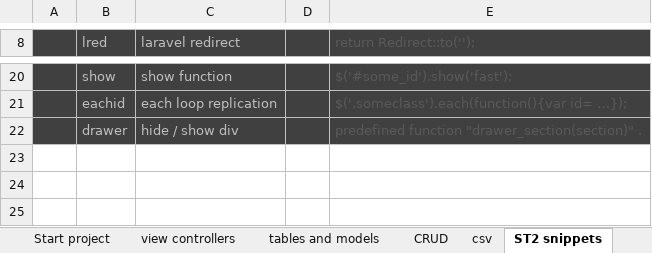
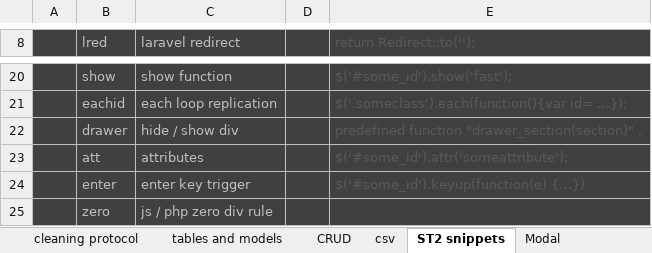
Before and after one commit to alejoto/edry2, an Excel workbook: public/support docs/Laravel DRY v4.xlsx, sheet ST2 snippets, drawn as a sheet; only a part is shown, gaps mark what is left out; values as stored, in another font and other column widths than the file's, no borders; charts and pictures not drawn; the diff names each change by its address in the sheet, - before the commit and + after, or states it on an @@ line.

```diff
--- a/public/support docs/Laravel DRY v4.xlsx (sheet ST2 snippets)
+++ b/public/support docs/Laravel DRY v4.xlsx (sheet ST2 snippets)
+sheet tab: cleaning protocol
+row 23:  | att | attributes |  | $('#some_id').attr('someattribute');
+row 24:  | enter | enter key trigger |  | $('#some_id').keyup(function(e) {…})
+row 25:  | zero | js / php zero div rule
```
Also changed, not shown: sheet CRUD, sheet tables and models, sheet Laravel mail v1, sheet Modal, sheet view controllers, sheet git commands, 2 more sheets, other sheet tabs, formulas that keep their value, hidden cells, charts or pictures, public/support docs/daniv1.xlsx.
